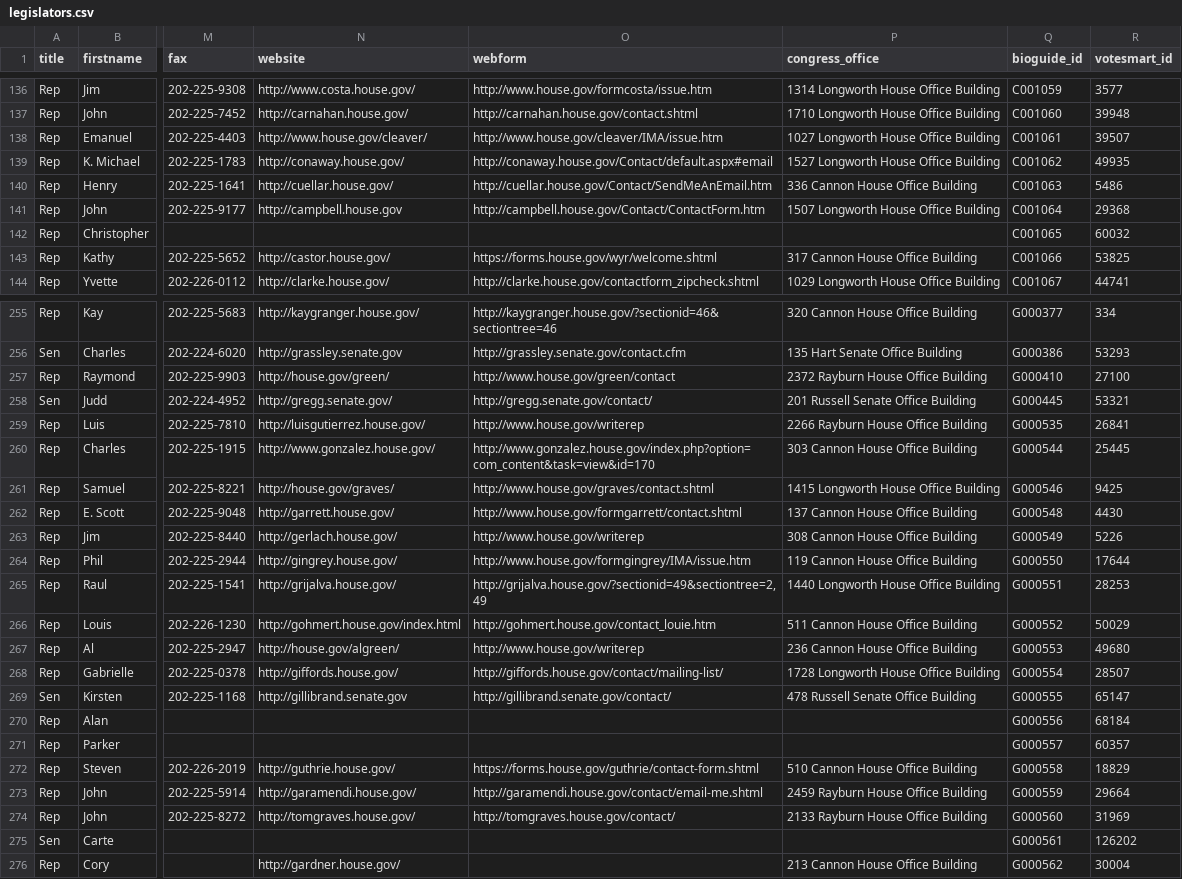
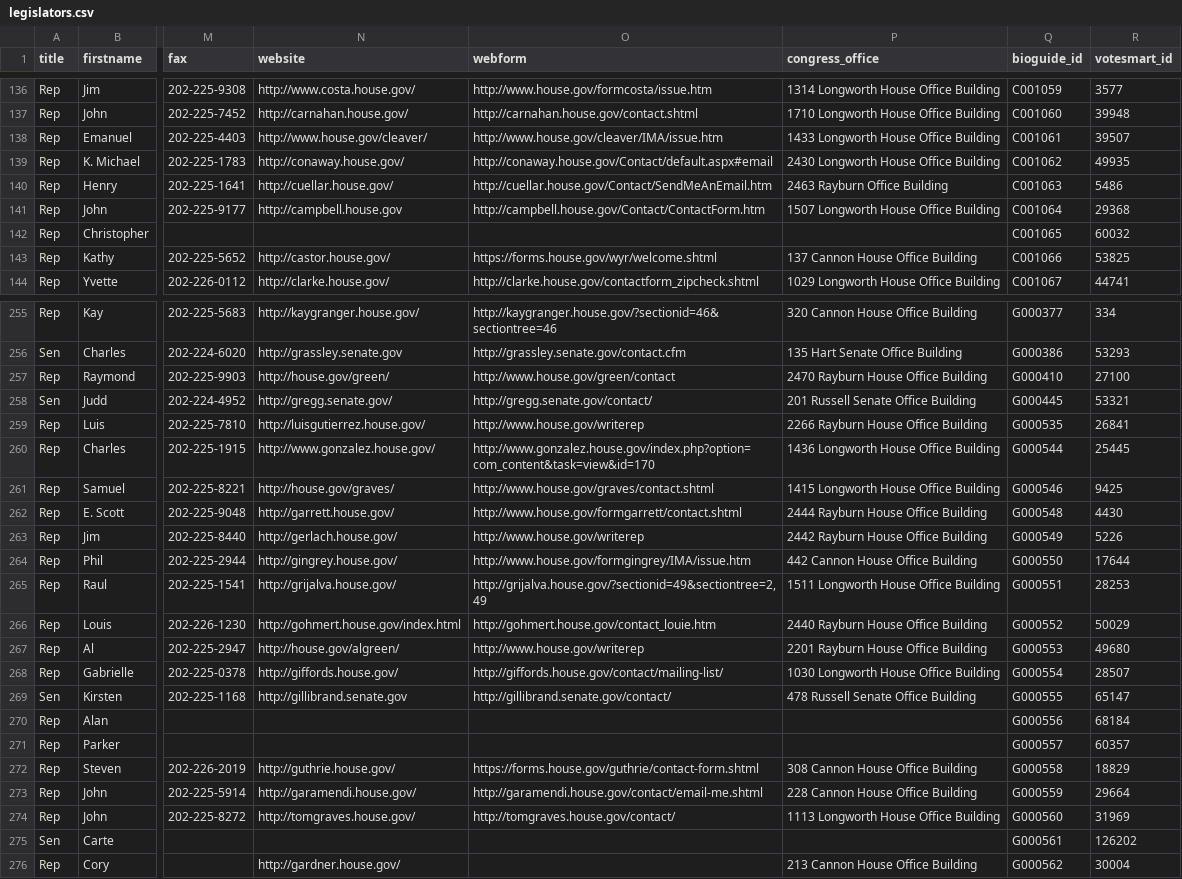
Before and after one commit to maco/apidata, a CSV file: legislators/legislators.csv, drawn as a sheet; only a part is shown, gaps mark what is left out; the diff covers the shown part only; the diff names each change by its address in the sheet, - before the commit and + after, or states it on an @@ line.

Commit message:
updated house addresses

```diff
--- a/legislators/legislators.csv
+++ b/legislators/legislators.csv
-P138 (congress_office): 1027 Longworth House Office Building
+P138 (congress_office): 1433 Longworth House Office Building
-P139 (congress_office): 1527 Longworth House Office Building
+P139 (congress_office): 2430 Longworth House Office Building
-P140 (congress_office): 336 Cannon House Office Building
+P140 (congress_office): 2463 Rayburn Office Building
-P143 (congress_office): 317 Cannon House Office Building
+P143 (congress_office): 137 Cannon House Office Building
-P257 (congress_office): 2372 Rayburn House Office Building
+P257 (congress_office): 2470 Rayburn House Office Building
-P260 (congress_office): 303 Cannon House Office Building
+P260 (congress_office): 1436 Longworth House Office Building
-P262 (congress_office): 137 Cannon House Office Building
+P262 (congress_office): 2444 Rayburn House Office Building
-P263 (congress_office): 308 Cannon House Office Building
+P263 (congress_office): 2442 Rayburn House Office Building
-P264 (congress_office): 119 Cannon House Office Building
+P264 (congress_office): 442 Cannon House Office Building
-P265 (congress_office): 1440 Longworth House Office Building
+P265 (congress_office): 1511 Longworth House Office Building
-P266 (congress_office): 511 Cannon House Office Building
+P266 (congress_office): 2440 Rayburn House Office Building
-P267 (congress_office): 236 Cannon House Office Building
+P267 (congress_office): 2201 Rayburn House Office Building
-P268 (congress_office): 1728 Longworth House Office Building
+P268 (congress_office): 1030 Longworth House Office Building
-P272 (congress_office): 510 Cannon House Office Building
+P272 (congress_office): 308 Cannon House Office Building
-P273 (congress_office): 2459 Rayburn House Office Building
+P273 (congress_office): 228 Cannon House Office Building
-P274 (congress_office): 2133 Rayburn House Office Building
+P274 (congress_office): 1113 Longworth House Office Building
```
Also changed, not shown: 121 edited cells elsewhere in this file.
